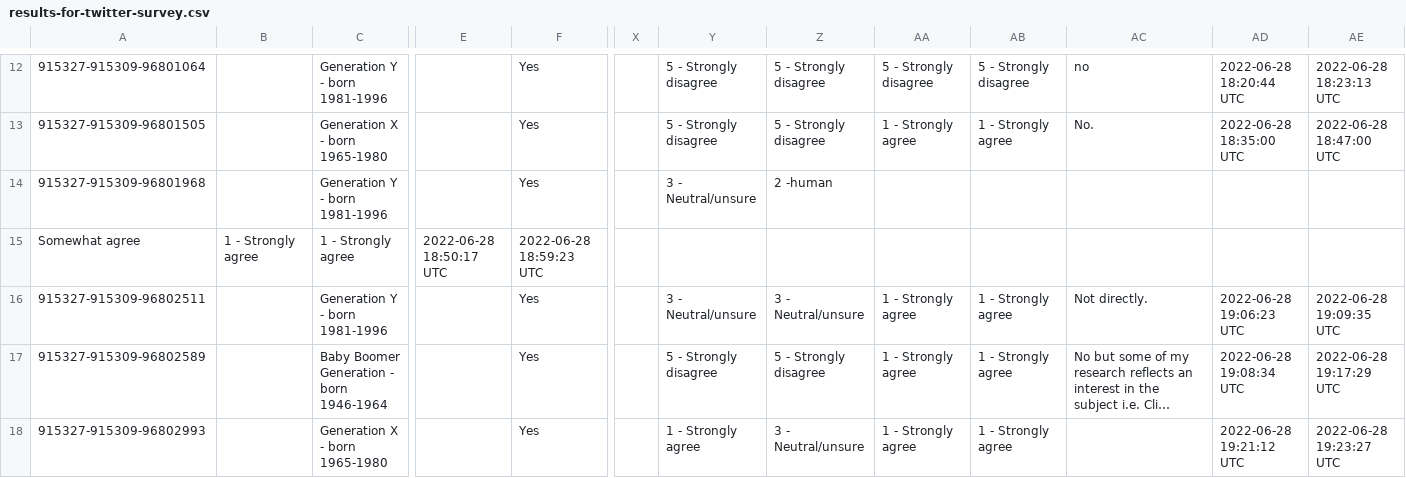
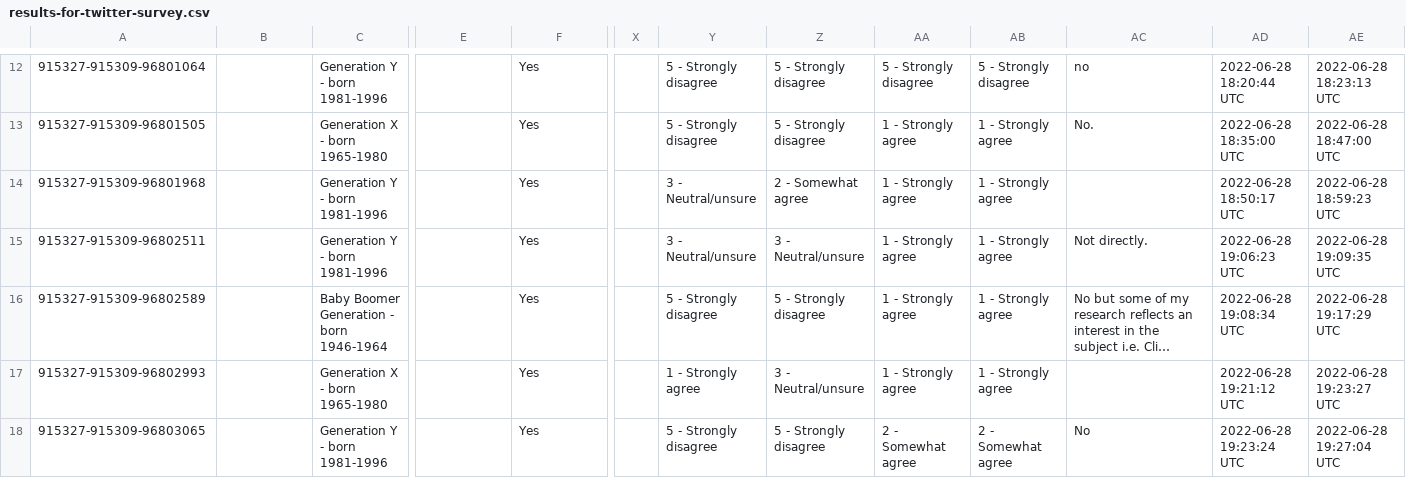
Before and after one commit to 18016472/Dissertation, a CSV file: results-for-twitter-survey.csv, drawn as a sheet; only a part is shown, gaps mark what is left out; the shorter side is filled out with more unchanged rows; long unchanged cells end in …; rows hold the shown columns only; the diff names each change by its address in the sheet, - before the commit and + after, or states it on an @@ line.

Commit message:
Update results-for-twitter-survey.csv

```diff
--- a/results-for-twitter-survey.csv
+++ b/results-for-twitter-survey.csv
-Z14: 2 -human
+Z14: 2 - Somewhat agree
-AA14: (empty)
+AA14: 1 - Strongly agree
-AB14: (empty)
+AB14: 1 - Strongly agree
-AD14: (empty)
+AD14: 2022-06-28 18:50:17 UTC
-AE14: (empty)
+AE14: 2022-06-28 18:59:23 UTC
-row 15: Somewhat agree | 1 - Strongly agree | 1 - Strongly agree | 2022-06-28 18:50:17 UTC | 2022-06-28 18:59:23 UTC
```
